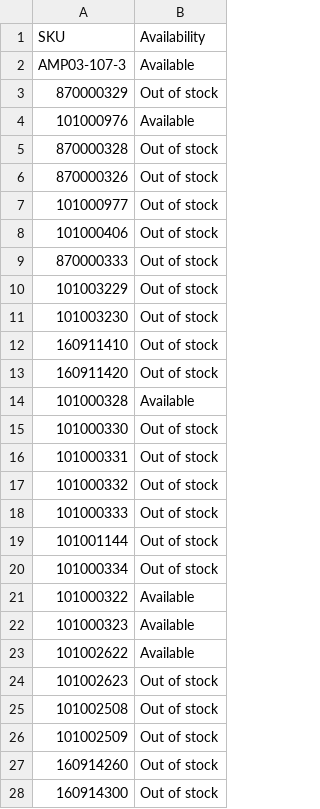
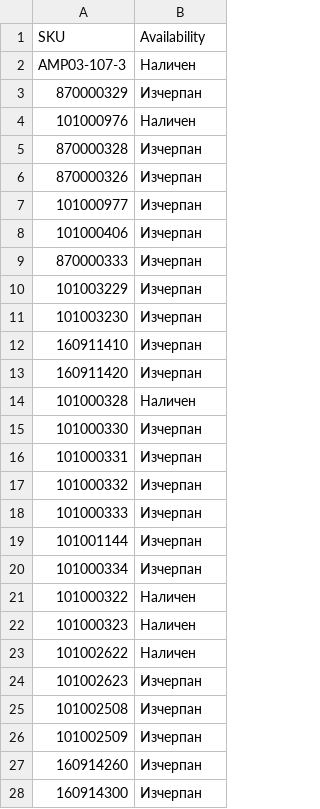
Before and after one commit to vladi1199/ribarcheto, a CSV file: results.csv, drawn as a sheet; only a part is shown; the diff covers the shown part only.

```diff
--- a/results.csv
+++ b/results.csv
@@ -1,28 +1,28 @@
 SKU,Availability
-AMP03-107-3,Available
-870000329,Out of stock
-101000976,Available
-870000328,Out of stock
-870000326,Out of stock
-101000977,Out of stock
-101000406,Out of stock
-870000333,Out of stock
-101003229,Out of stock
-101003230,Out of stock
-160911410,Out of stock
-160911420,Out of stock
-101000328,Available
-101000330,Out of stock
-101000331,Out of stock
-101000332,Out of stock
-101000333,Out of stock
-101001144,Out of stock
-101000334,Out of stock
-101000322,Available
-101000323,Available
-101002622,Available
-101002623,Out of stock
-101002508,Out of stock
-101002509,Out of stock
-160914260,Out of stock
-160914300,Out of stock
+AMP03-107-3,Наличен
+870000329,Изчерпан
+101000976,Наличен
+870000328,Изчерпан
+870000326,Изчерпан
+101000977,Изчерпан
+101000406,Изчерпан
+870000333,Изчерпан
+101003229,Изчерпан
+101003230,Изчерпан
+160911410,Изчерпан
+160911420,Изчерпан
+101000328,Наличен
+101000330,Изчерпан
+101000331,Изчерпан
+101000332,Изчерпан
+101000333,Изчерпан
+101001144,Изчерпан
+101000334,Изчерпан
+101000322,Наличен
+101000323,Наличен
+101002622,Наличен
+101002623,Изчерпан
+101002508,Изчерпан
+101002509,Изчерпан
+160914260,Изчерпан
+160914300,Изчерпан
```
Also changed, not shown: 134 edited cells elsewhere in this file, 2 other files.
